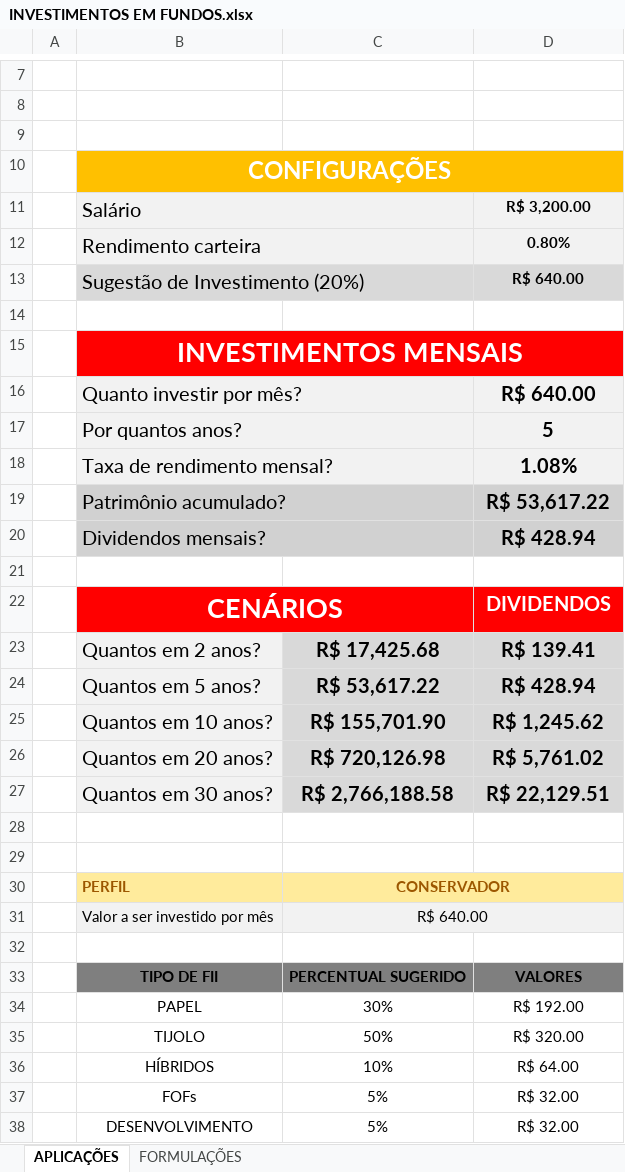
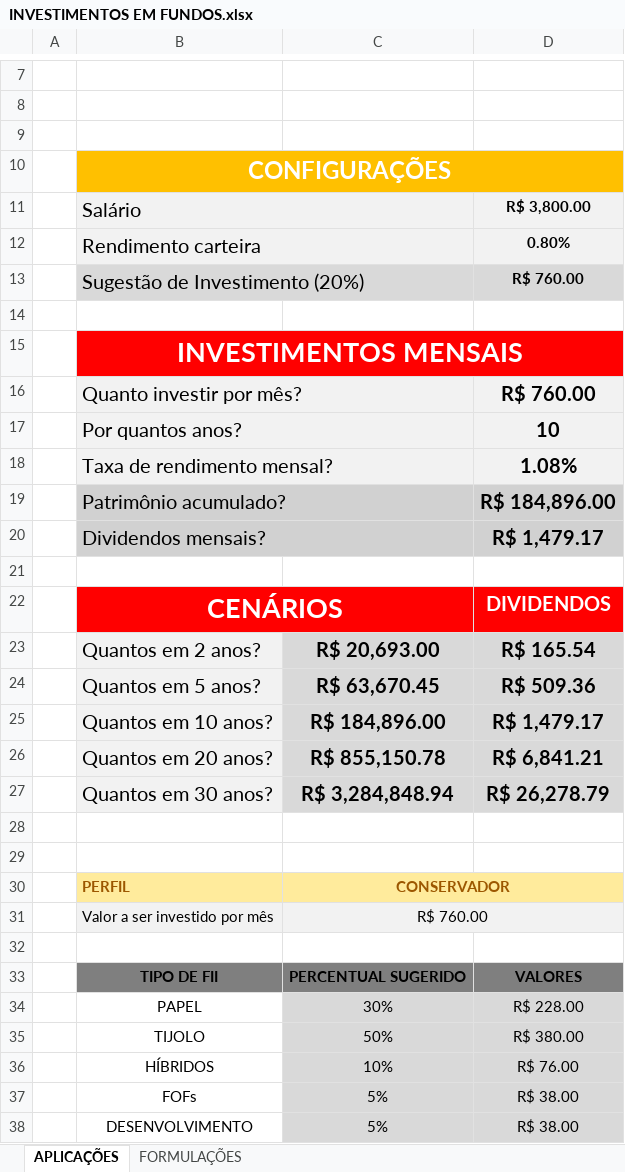
Before and after one commit to wagnernevez7-ops/Curso-Santander---DIO-EXCEL, an Excel workbook: Planilha de investimentos/INVESTIMENTOS EM FUNDOS.xlsx, sheet APLICAÇÕES, drawn as a sheet; only a part is shown, gaps mark what is left out; values as stored, in another font and other column widths than the file's, no borders; charts and pictures not drawn; the diff covers the shown part only; the diff names each change by its address in the sheet, - before the commit and + after, or states it on an @@ line.

```diff
--- a/Planilha de investimentos/INVESTIMENTOS EM FUNDOS.xlsx (sheet APLICAÇÕES)
+++ b/Planilha de investimentos/INVESTIMENTOS EM FUNDOS.xlsx (sheet APLICAÇÕES)
-D11: R$ 3,200.00
+D11: R$ 3,800.00
-D13: R$ 640.00
+D13: R$ 760.00
-D16: R$ 640.00
+D16: R$ 760.00
-D17: 5
+D17: 10
-D19: R$ 53,617.22
+D19: R$ 184,896.00
-D20: R$ 428.94
+D20: R$ 1,479.17
-C23: R$ 17,425.68
+C23: R$ 20,693.00
-D23: R$ 139.41
+D23: R$ 165.54
-C24: R$ 53,617.22
+C24: R$ 63,670.45
-D24: R$ 428.94
+D24: R$ 509.36
-C25: R$ 155,701.90
+C25: R$ 184,896.00
-D25: R$ 1,245.62
+D25: R$ 1,479.17
-C26: R$ 720,126.98
+C26: R$ 855,150.78
-D26: R$ 5,761.02
+D26: R$ 6,841.21
-C27: R$ 2,766,188.58
+C27: R$ 3,284,848.94
-D27: R$ 22,129.51
+D27: R$ 26,278.79
-C31: R$ 640.00
+C31: R$ 760.00
-C34:D38 fill: none
+C34:D38 fill: #D9D9D9
-D34: R$ 192.00
+D34: R$ 228.00
-D35: R$ 320.00
+D35: R$ 380.00
-D36: R$ 64.00
+D36: R$ 76.00
-D37:D38: R$ 32.00
+D37:D38: R$ 38.00
```
Also changed, not shown: 1 edited cell and cell formats elsewhere in this sheet, 4 other files.
